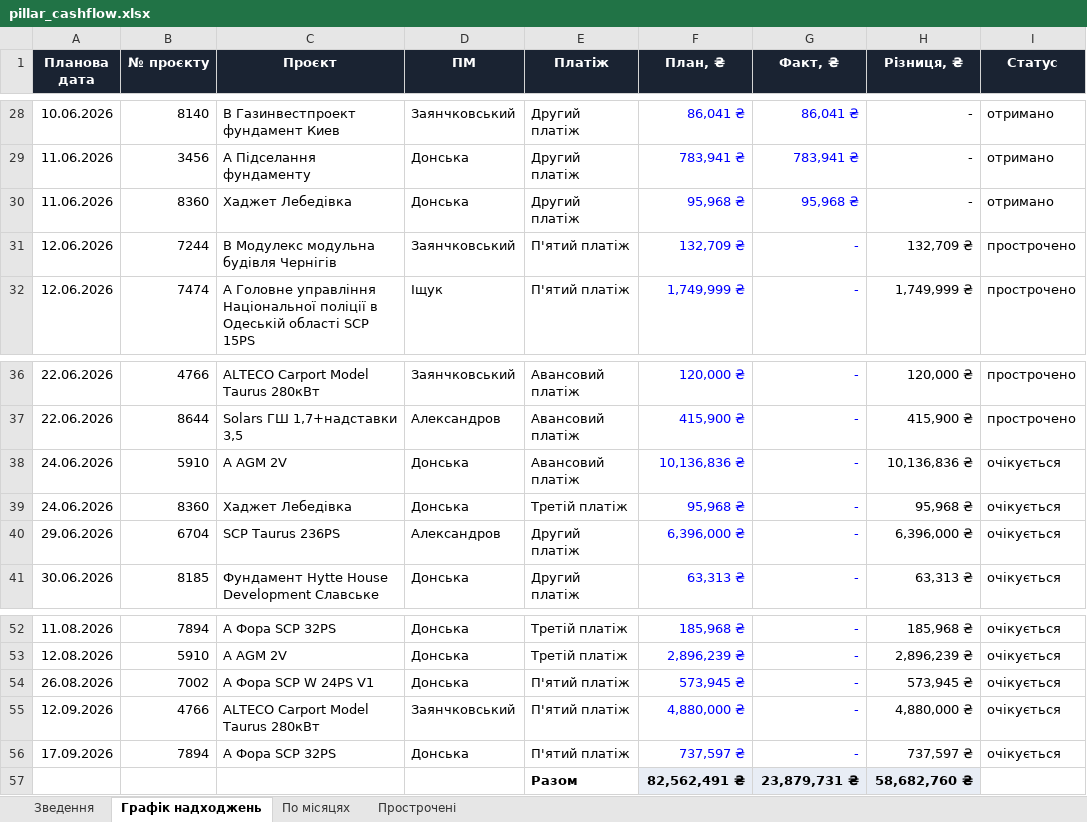
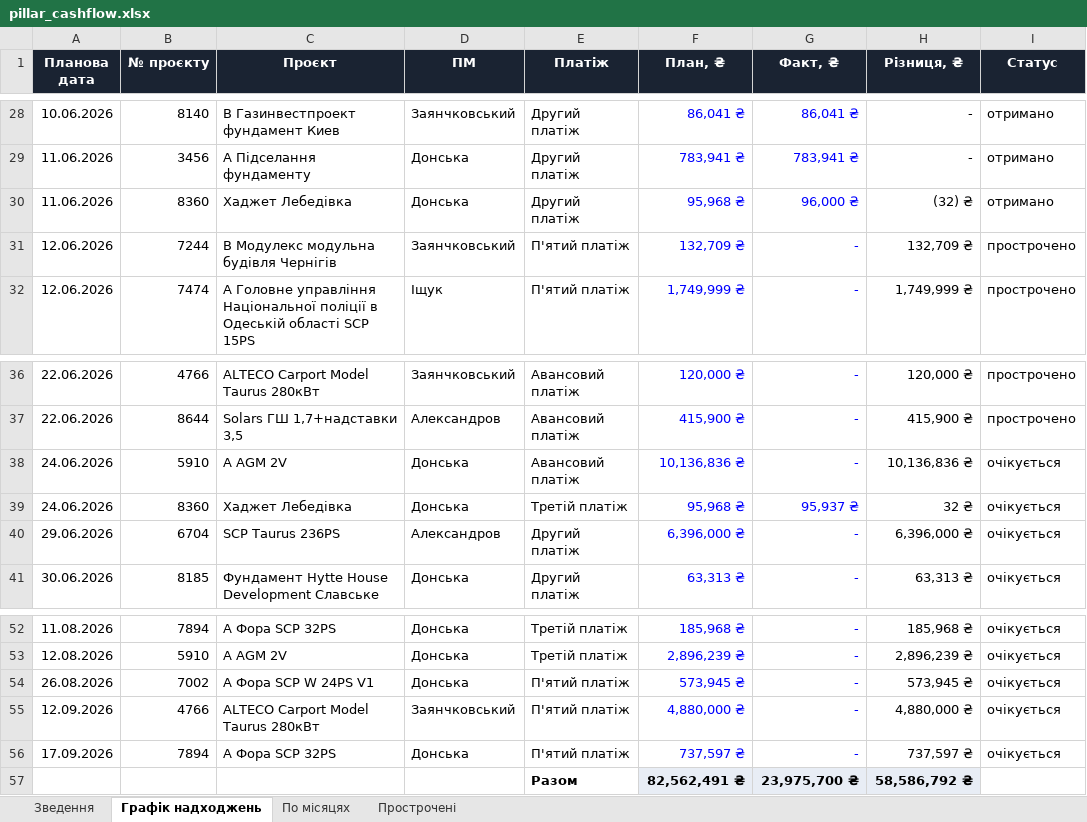
Before and after one commit to aleksandrkhoma-coder/pillar, an Excel workbook: pillar_cashflow.xlsx, sheet Графік надходжень, drawn as a sheet; only a part is shown, gaps mark what is left out; values as stored, in another font and other column widths than the file's, no borders; charts and pictures not drawn; the diff names each change by its address in the sheet, - before the commit and + after, or states it on an @@ line.

```diff
--- a/pillar_cashflow.xlsx (sheet Графік надходжень)
+++ b/pillar_cashflow.xlsx (sheet Графік надходжень)
-G30 (Факт, ₴): 95,968 ₴
+G30 (Факт, ₴): 96,000 ₴
-H30 (Різниця, ₴): -
+H30 (Різниця, ₴): (32) ₴
-G39 (Факт, ₴): -
+G39 (Факт, ₴): 95,937 ₴
-H39 (Різниця, ₴): 95,968 ₴
+H39 (Різниця, ₴): 32 ₴
-G57 (Факт, ₴): 23,879,731 ₴
+G57 (Факт, ₴): 23,975,700 ₴
-H57 (Різниця, ₴): 58,682,760 ₴
+H57 (Різниця, ₴): 58,586,792 ₴
```
Also changed, not shown: sheet По місяцях, sheet Зведення, 37 other files.
